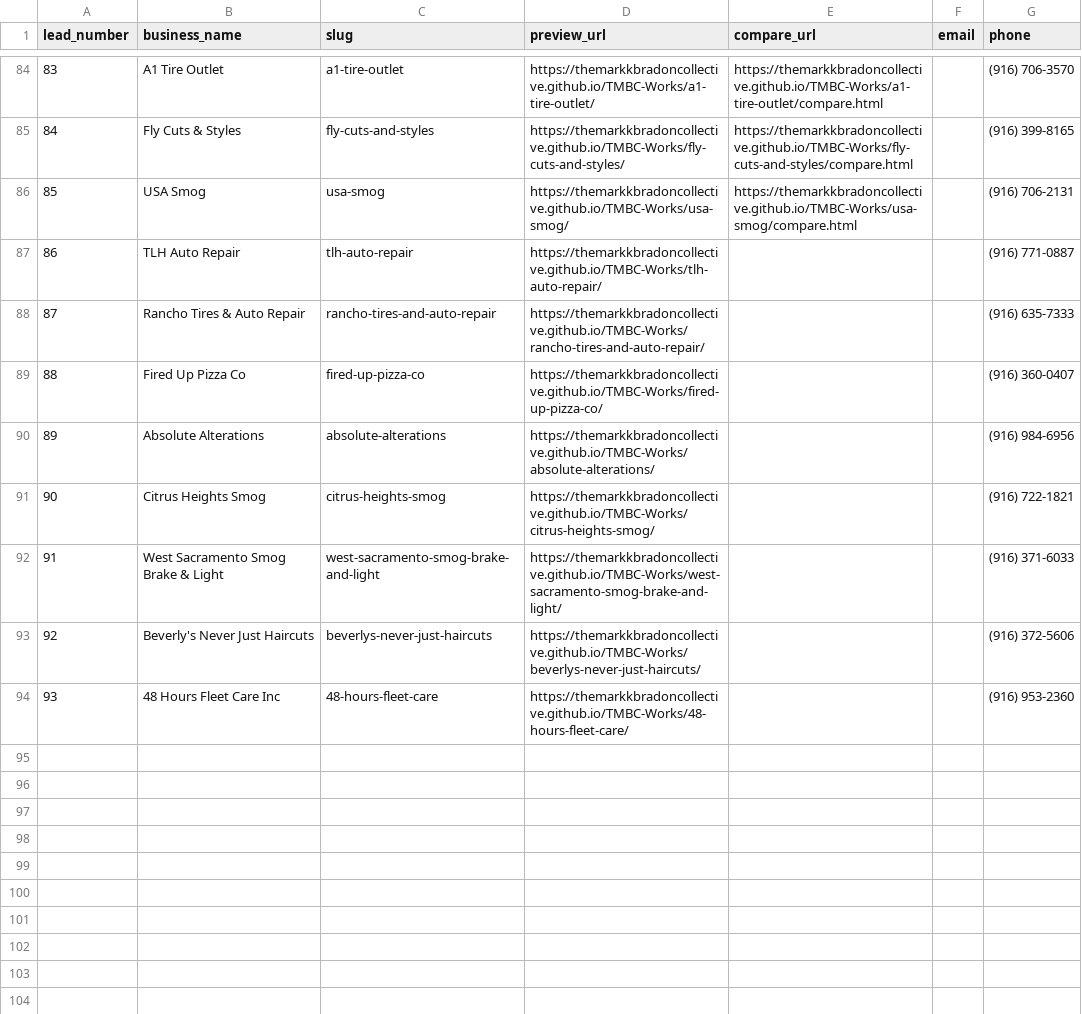
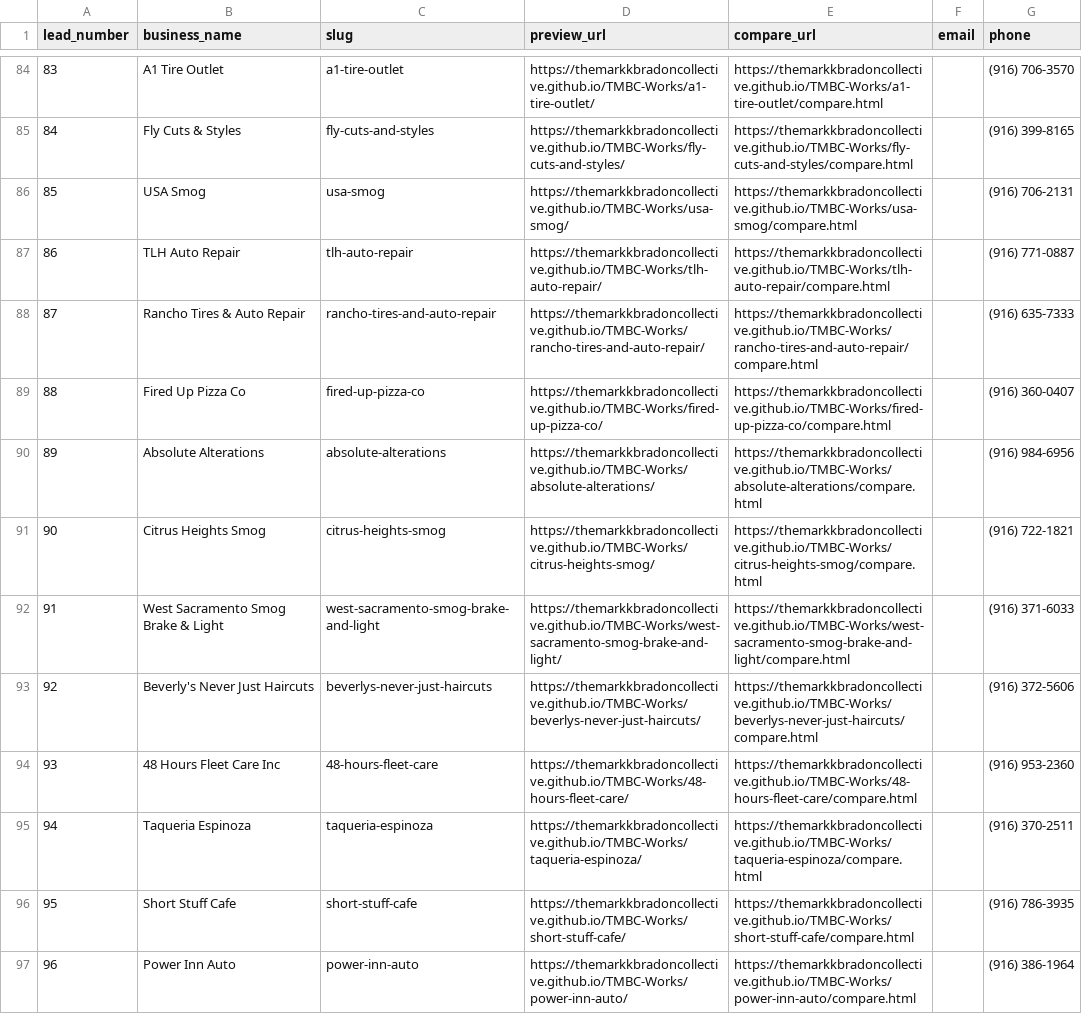
Before and after one commit to TheMarkkBradonCollective/TMBC-Works, a CSV file: previews.csv, drawn as a sheet; only a part is shown, gaps mark what is left out.

Commit message:
BONUS100 batch 2 (094-096): Taqueria Espinoza, Short Stuff Cafe, Power Inn Auto; banner, DEMO features, compare pages

```diff
--- a/previews.csv
+++ b/previews.csv
@@ -86,9 +86,12 @@ lead_number,business_name,slug,preview_url,compare_url,email,phone
 85,USA Smog,usa-smog,https://themarkkbradoncollective.github.io/TMBC-Works/usa-smog/,https://themarkkbradoncollective.github.io/TMBC-Works/usa-smog/compare.html,,(916) 706-2131
-86,TLH Auto Repair,tlh-auto-repair,https://themarkkbradoncollective.github.io/TMBC-Works/tlh-auto-repair/,,,(916) 771-0887
-87,Rancho Tires & Auto Repair,rancho-tires-and-auto-repair,https://themarkkbradoncollective.github.io/TMBC-Works/rancho-tires-and-auto-repair/,,,(916) 635-7333
-88,Fired Up Pizza Co,fired-up-pizza-co,https://themarkkbradoncollective.github.io/TMBC-Works/fired-up-pizza-co/,,,(916) 360-0407
-89,Absolute Alterations,absolute-alterations,https://themarkkbradoncollective.github.io/TMBC-Works/absolute-alterations/,,,(916) 984-6956
-90,Citrus Heights Smog,citrus-heights-smog,https://themarkkbradoncollective.github.io/TMBC-Works/citrus-heights-smog/,,,(916) 722-1821
-91,West Sacramento Smog Brake & Light,west-sacramento-smog-brake-and-light,https://themarkkbradoncollective.github.io/TMBC-Works/west-sacramento-smog-brake-and-light/,,,(916) 371-6033
-92,Beverly's Never Just Haircuts,beverlys-never-just-haircuts,https://themarkkbradoncollective.github.io/TMBC-Works/beverlys-never-just-haircuts/,,,(916) 372-5606
-93,48 Hours Fleet Care Inc,48-hours-fleet-care,https://themarkkbradoncollective.github.io/TMBC-Works/48-hours-fleet-care/,,,(916) 953-2360
+86,TLH Auto Repair,tlh-auto-repair,https://themarkkbradoncollective.github.io/TMBC-Works/tlh-auto-repair/,https://themarkkbradoncollective.github.io/TMBC-Works/tlh-auto-repair/compare.html,,(916) 771-0887
+87,Rancho Tires & Auto Repair,rancho-tires-and-auto-repair,https://themarkkbradoncollective.github.io/TMBC-Works/rancho-tires-and-auto-repair/,https://themarkkbradoncollective.github.io/TMBC-Works/rancho-tires-and-auto-repair/compare.html,,(916) 635-7333
+88,Fired Up Pizza Co,fired-up-pizza-co,https://themarkkbradoncollective.github.io/TMBC-Works/fired-up-pizza-co/,https://themarkkbradoncollective.github.io/TMBC-Works/fired-up-pizza-co/compare.html,,(916) 360-0407
+89,Absolute Alterations,absolute-alterations,https://themarkkbradoncollective.github.io/TMBC-Works/absolute-alterations/,https://themarkkbradoncollective.github.io/TMBC-Works/absolute-alterations/compare.html,,(916) 984-6956
+90,Citrus Heights Smog,citrus-heights-smog,https://themarkkbradoncollective.github.io/TMBC-Works/citrus-heights-smog/,https://themarkkbradoncollective.github.io/TMBC-Works/citrus-heights-smog/compare.html,,(916) 722-1821
+91,West Sacramento Smog Brake & Light,west-sacramento-smog-brake-and-light,https://themarkkbradoncollective.github.io/TMBC-Works/west-sacramento-smog-brake-and-light/,https://themarkkbradoncollective.github.io/TMBC-Works/west-sacramento-smog-brake-and-light/compare.html,,(916) 371-6033
+92,Beverly's Never Just Haircuts,beverlys-never-just-haircuts,https://themarkkbradoncollective.github.io/TMBC-Works/beverlys-never-just-haircuts/,https://themarkkbradoncollective.github.io/TMBC-Works/beverlys-never-just-haircuts/compare.html,,(916) 372-5606
+93,48 Hours Fleet Care Inc,48-hours-fleet-care,https://themarkkbradoncollective.github.io/TMBC-Works/48-hours-fleet-care/,https://themarkkbradoncollective.github.io/TMBC-Works/48-hours-fleet-care/compare.html,,(916) 953-2360
+94,Taqueria Espinoza,taqueria-espinoza,https://themarkkbradoncollective.github.io/TMBC-Works/taqueria-espinoza/,https://themarkkbradoncollective.github.io/TMBC-Works/taqueria-espinoza/compare.html,,(916) 370-2511
+95,Short Stuff Cafe,short-stuff-cafe,https://themarkkbradoncollective.github.io/TMBC-Works/short-stuff-cafe/,https://themarkkbradoncollective.github.io/TMBC-Works/short-stuff-cafe/compare.html,,(916) 786-3935
+96,Power Inn Auto,power-inn-auto,https://themarkkbradoncollective.github.io/TMBC-Works/power-inn-auto/,https://themarkkbradoncollective.github.io/TMBC-Works/power-inn-auto/compare.html,,(916) 386-1964
```
Also changed, not shown: leads.csv, 15 other files.
